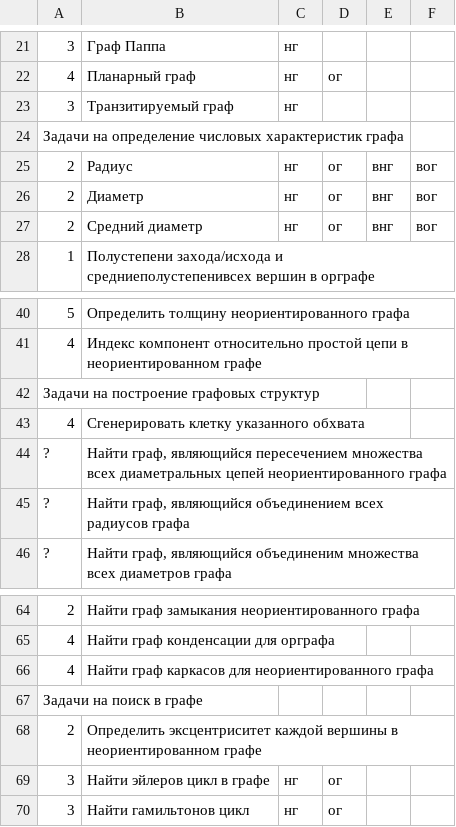
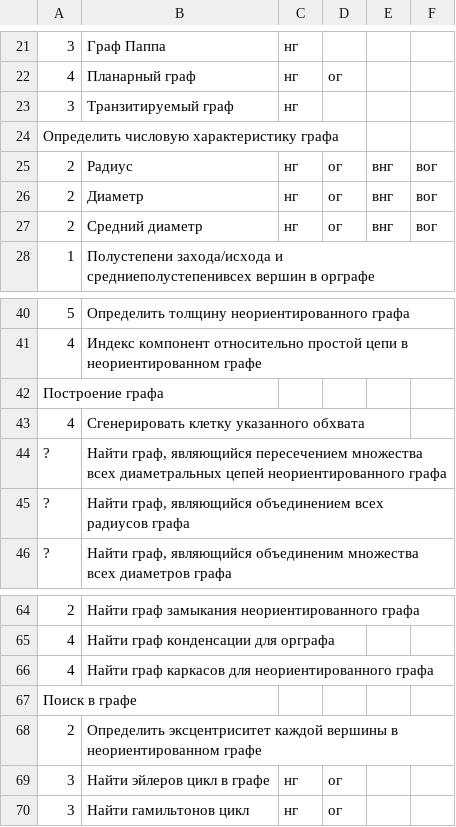
Before and after one commit to laz2/ai_rr, a CSV file: tasks.csv, drawn as a sheet; only a part is shown, gaps mark what is left out.

```diff
--- a/tasks.csv
+++ b/tasks.csv
@@ -23,3 +23,3 @@
 3;Транзитируемый граф;нг;;;
-Задачи на определение числовых характеристик графа;;;;;
+Определить числовую характеристику графа;;;;;
 2;Радиус;нг;ог;внг;вог
@@ -41,3 +41,3 @@
 4;Индекс компонент относительно простой цепи в неориентированном графе;;;;
-Задачи на построение графовых структур;;;;;
+Построение графа;;;;;
 4;Сгенерировать клетку указанного обхвата ;;;;
@@ -66,3 +66,3 @@
 4;Найти граф каркасов для неориентированного графа;;;;
-Задачи на поиск в графе;;;;;
+Поиск в графе;;;;;
 2;Определить эксцентриситет каждой вершины в неориентированном графе;;;;
```
Also changed, not shown: 1 other file.
